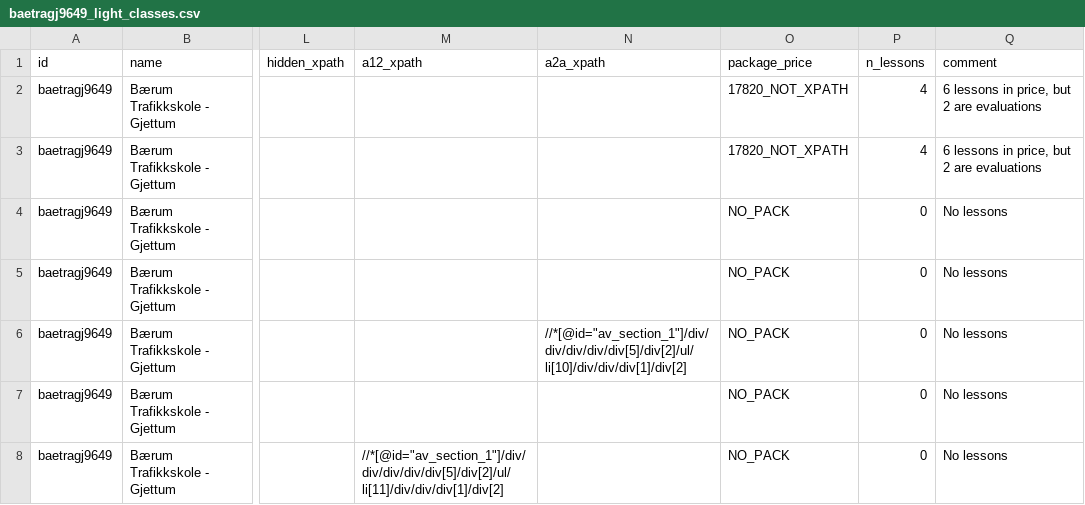
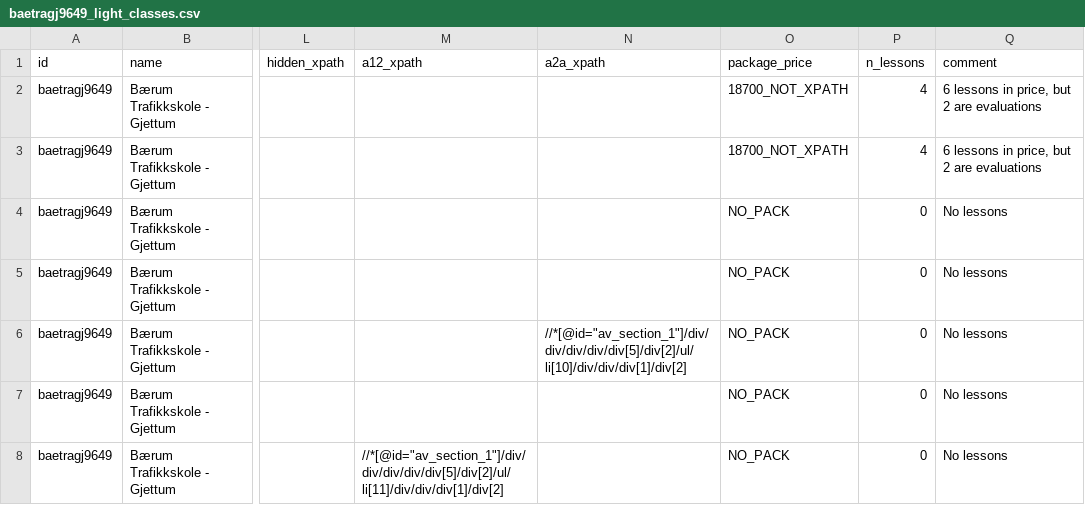
Before and after one commit to Magniko/Billiglappen, a CSV file: app/data/light_classes_xpaths/baetragj9649_light_classes.csv, drawn as a sheet; only a part is shown, gaps mark what is left out; the diff names each change by its address in the sheet, - before the commit and + after, or states it on an @@ line.

```diff
--- a/app/data/light_classes_xpaths/baetragj9649_light_classes.csv
+++ b/app/data/light_classes_xpaths/baetragj9649_light_classes.csv
-O2:O3 (package_price): 17820_NOT_XPATH
+O2:O3 (package_price): 18700_NOT_XPATH
```
Also changed, not shown: app/data/light_classes_xpaths/fortraas1989_light_classes.csv, app/data/light_classes_xpaths/maritraf3899_light_classes.csv, 18 other files.
